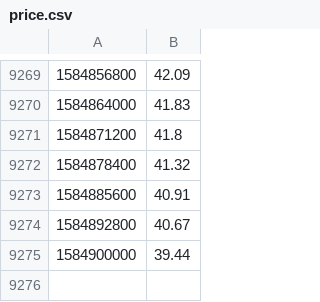
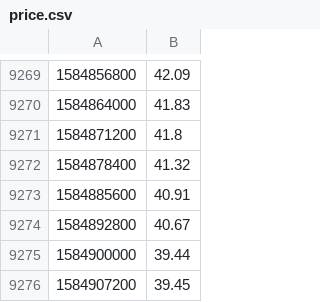
Before and after one commit to aboutmonero/aboutmonero, a CSV file: price.csv, drawn as a sheet; only a part is shown, gaps mark what is left out.

```diff
--- a/price.csv
+++ b/price.csv
@@ -9275 +9275,2 @@
 1584900000,39.44
+1584907200,39.45
```
Also changed, not shown: latest.csv.
